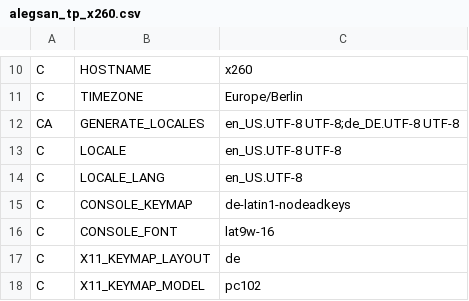
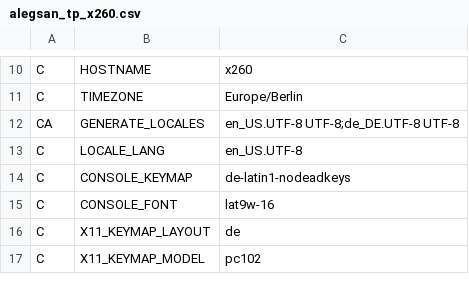
Before and after one commit to schmidtandreas/arch-install, a CSV file: configs/alegsan_tp_x260.csv, drawn as a sheet; only a part is shown, gaps mark what is left out.

```diff
--- a/configs/alegsan_tp_x260.csv
+++ b/configs/alegsan_tp_x260.csv
@@ -12,3 +12,2 @@ C,TIMEZONE,Europe/Berlin
 CA,GENERATE_LOCALES,en_US.UTF-8 UTF-8;de_DE.UTF-8 UTF-8
-C,LOCALE,en_US.UTF-8 UTF-8
 C,LOCALE_LANG,en_US.UTF-8
```
Also changed, not shown: configs/andreas_notebook.csv.
